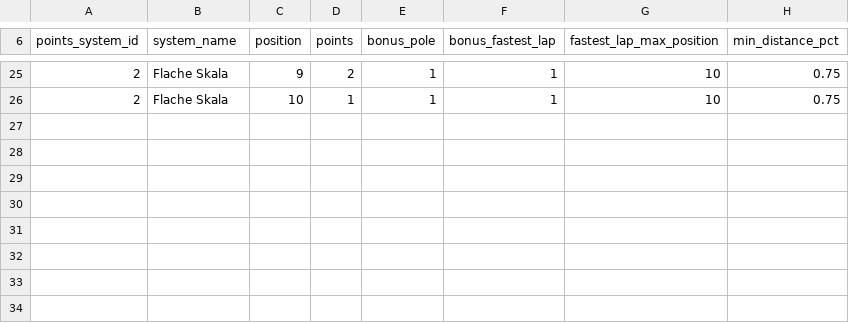
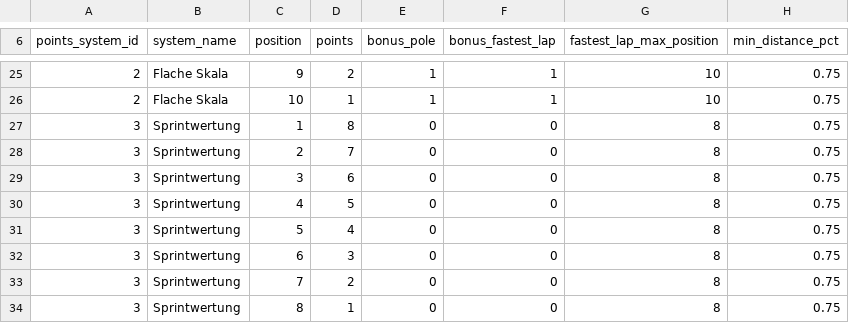
Before and after one commit to michaelkrinningersg-coder/Race-Manager, a CSV file: data/points_systems.csv, drawn as a sheet; only a part is shown, gaps mark what is left out.

```diff
--- a/data/points_systems.csv
+++ b/data/points_systems.csv
@@ -26 +26,9 @@ points_system_id,system_name,position,points,bonus_pole,bonus_fastest_lap,fastes
 2,Flache Skala,10,1,1,1,10,0.75
+3,Sprintwertung,1,8,0,0,8,0.75
+3,Sprintwertung,2,7,0,0,8,0.75
+3,Sprintwertung,3,6,0,0,8,0.75
+3,Sprintwertung,4,5,0,0,8,0.75
+3,Sprintwertung,5,4,0,0,8,0.75
+3,Sprintwertung,6,3,0,0,8,0.75
+3,Sprintwertung,7,2,0,0,8,0.75
+3,Sprintwertung,8,1,0,0,8,0.75
```
Also changed, not shown: data/race_weekend_formats.csv, 9 other files.
